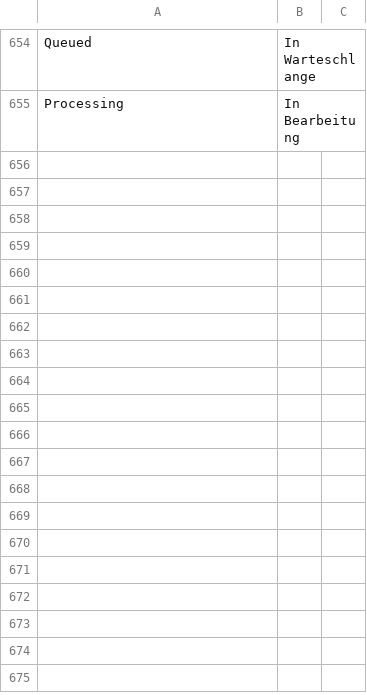
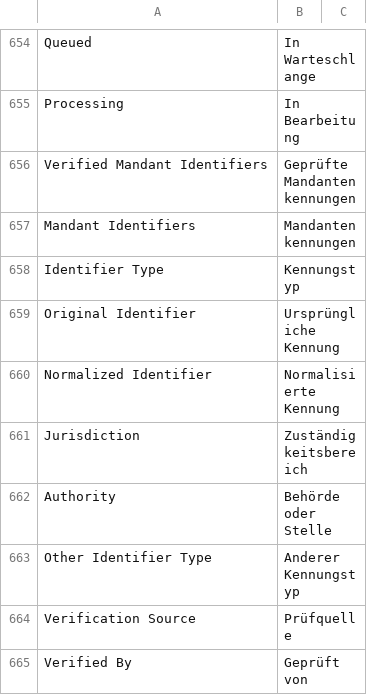
Before and after one commit to nsivtsev/kanzlei-erp, a CSV file: kanzlei_erp/translations/de.csv, drawn as a sheet; only a part is shown, gaps mark what is left out; the diff covers the shown part only.

```diff
--- a/kanzlei_erp/translations/de.csv
+++ b/kanzlei_erp/translations/de.csv
@@ -655 +655,11 @@ Queued,In Warteschlange
 Processing,In Bearbeitung
+Verified Mandant Identifiers,Geprüfte Mandantenkennungen
+Mandant Identifiers,Mandantenkennungen
+Identifier Type,Kennungstyp
+Original Identifier,Ursprüngliche Kennung
+Normalized Identifier,Normalisierte Kennung
+Jurisdiction,Zuständigkeitsbereich
+Authority,Behörde oder Stelle
+Other Identifier Type,Anderer Kennungstyp
+Verification Source,Prüfquelle
+Verified By,Geprüft von
```
Also changed, not shown: 23 added rows elsewhere in this file, kanzlei_erp/translations/ru.csv, 24 other files.
